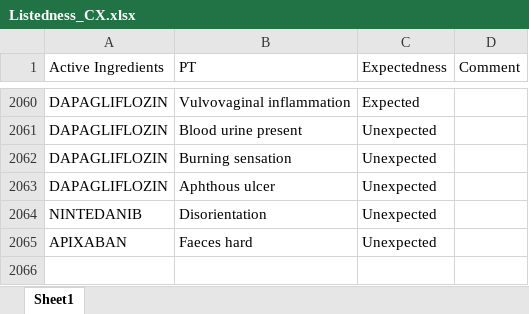
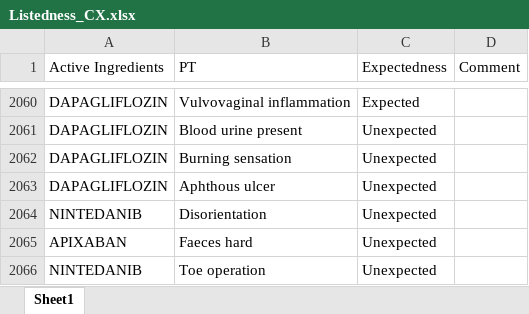
Before and after one commit to JPadhy0680/PV-Automation-Hub-Test, an Excel workbook: data/Listedness_CX.xlsx, sheet Sheet1, drawn as a sheet; only a part is shown, gaps mark what is left out; values as stored, in another font and other column widths than the file's, no borders; the diff names each change by its address in the sheet, - before the commit and + after, or states it on an @@ line.

Commit message:
Update listedness: NINTEDANIB / Toe operation

```diff
--- a/data/Listedness_CX.xlsx (sheet Sheet1)
+++ b/data/Listedness_CX.xlsx (sheet Sheet1)
+row 2066: NINTEDANIB | Toe operation | Unexpected
```
